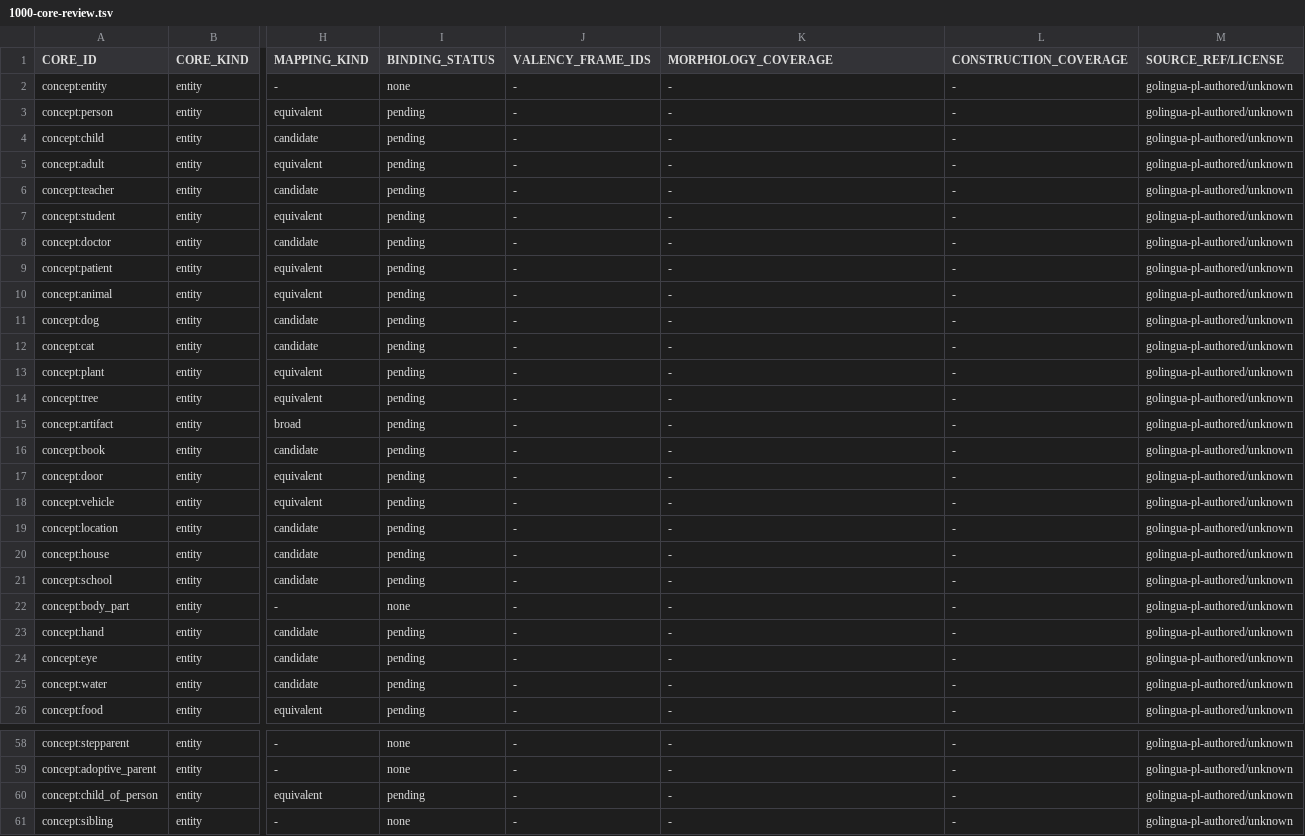
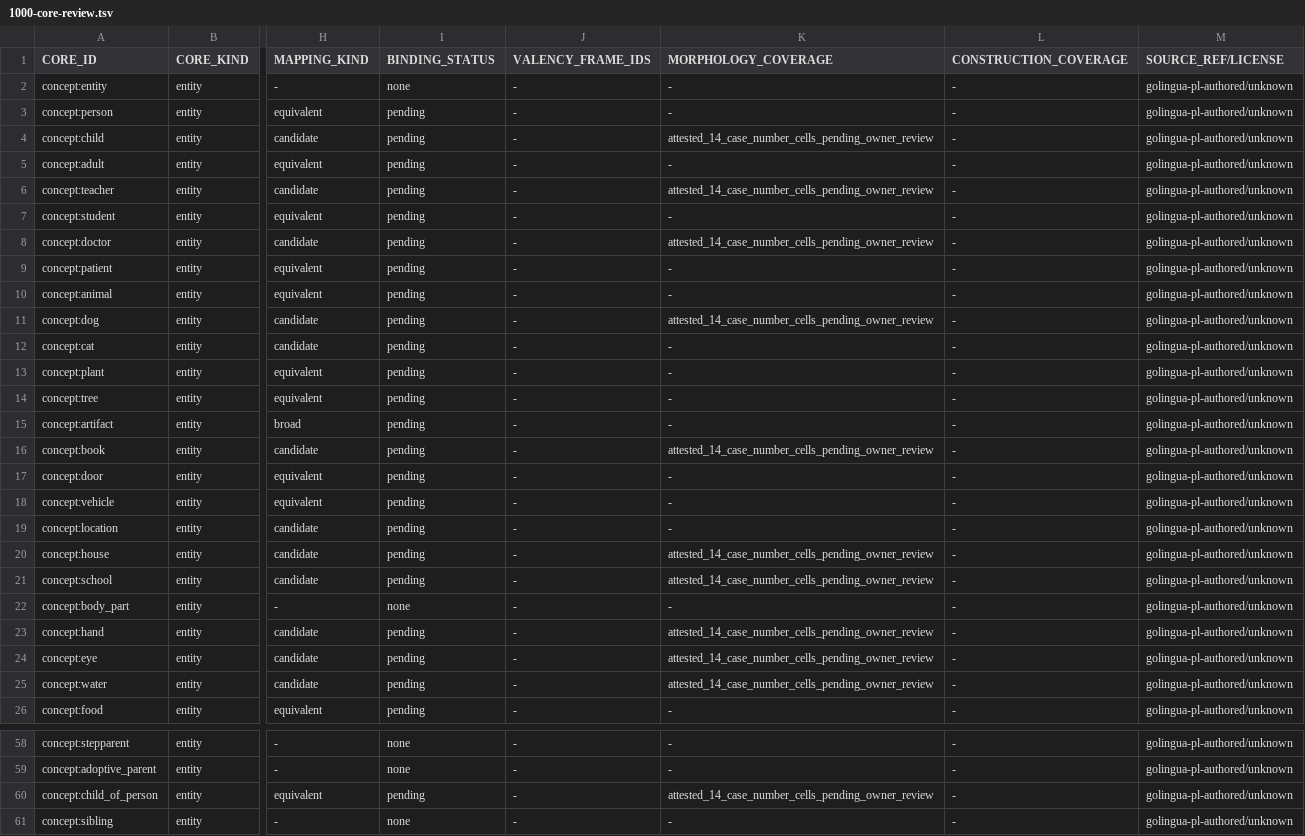
Before and after one commit to clickbytes/golingua, a TSV file: data/pl/1000-core-review.tsv, drawn as a sheet; only a part is shown, gaps mark what is left out; the diff covers the shown part only; the diff names each change by its address in the sheet, - before the commit and + after, or states it on an @@ line.

Commit message:
G07-03: add 15 explicitly attested full Polish noun declensions

```diff
--- a/data/pl/1000-core-review.tsv
+++ b/data/pl/1000-core-review.tsv
-K4 (MORPHOLOGY_COVERAGE): -
+K4 (MORPHOLOGY_COVERAGE): attested_14_case_number_cells_pending_owner_review
-K6 (MORPHOLOGY_COVERAGE): -
+K6 (MORPHOLOGY_COVERAGE): attested_14_case_number_cells_pending_owner_review
-K8 (MORPHOLOGY_COVERAGE): -
+K8 (MORPHOLOGY_COVERAGE): attested_14_case_number_cells_pending_owner_review
-K11 (MORPHOLOGY_COVERAGE): -
+K11 (MORPHOLOGY_COVERAGE): attested_14_case_number_cells_pending_owner_review
-K16 (MORPHOLOGY_COVERAGE): -
+K16 (MORPHOLOGY_COVERAGE): attested_14_case_number_cells_pending_owner_review
-K20:K21 (MORPHOLOGY_COVERAGE): -
+K20:K21 (MORPHOLOGY_COVERAGE): attested_14_case_number_cells_pending_owner_review
-K23:K25 (MORPHOLOGY_COVERAGE): -
+K23:K25 (MORPHOLOGY_COVERAGE): attested_14_case_number_cells_pending_owner_review
-K60 (MORPHOLOGY_COVERAGE): -
+K60 (MORPHOLOGY_COVERAGE): attested_14_case_number_cells_pending_owner_review
```
Also changed, not shown: 10 edited cells elsewhere in this file, 3 other files.
